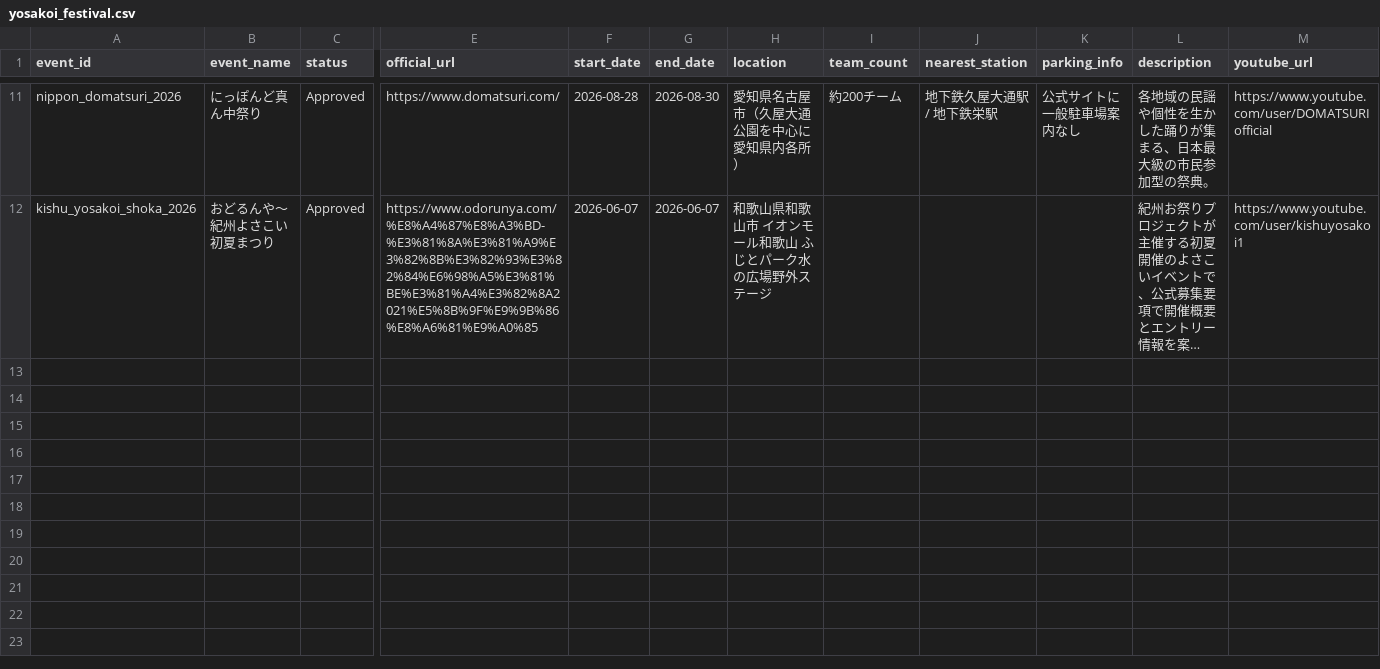
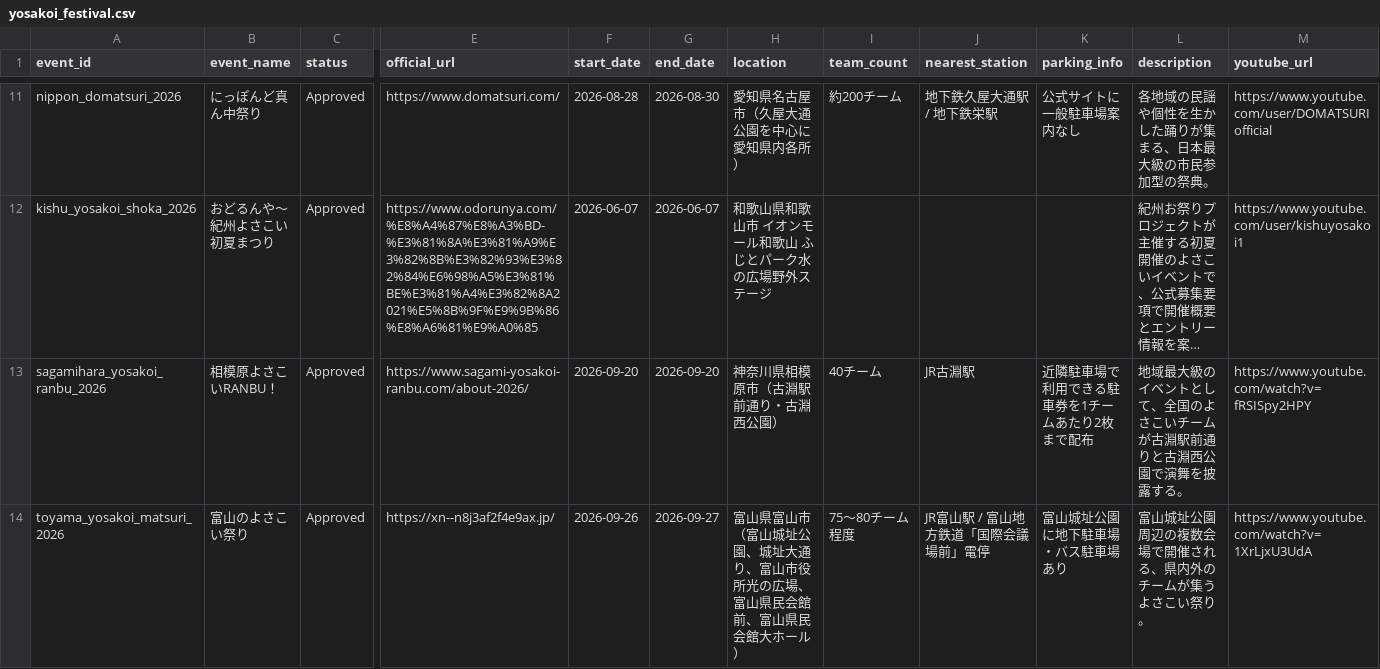
Before and after one commit to Yosakoi-Japan/yosakoi-data-manager, a CSV file: yosakoi_festival.csv, drawn as a sheet; only a part is shown, gaps mark what is left out; long unchanged cells end in …; rows hold the shown columns only; the diff covers the shown part only; the diff names each change by its address in the sheet, - before the commit and + after, or states it on an @@ line.

```diff
--- a/yosakoi_festival.csv
+++ b/yosakoi_festival.csv
+row 13: sagamihara_yosakoi_ranbu_2026 | 相模原よさこいRANBU！ | Approved | https://www.sagami-yosakoi-ranbu.com/about-2026/ | 2026-09-20 | 2026-09-20 | 神奈川県相模原市（古淵駅前通り・古淵西公園） | 40チーム | JR古淵駅 | 近隣駐車場で利用できる駐車券を1チームあたり2枚まで配布 | 地域最大級のイベントとして、全国のよさこいチームが古淵駅前通りと古淵西公園で演舞を披露する。 | https://www.youtube.com/watch?v=fRSISpy2HPY
+row 14: toyama_yosakoi_matsuri_2026 | 富山のよさこい祭り | Approved | https://xn--n8j3af2f4e9ax.jp/ | 2026-09-26 | 2026-09-27 | 富山県富山市（富山城址公園、城址大通り、富山市役所光の広場、富山県民会館前、富山県民会館大ホール） | 75〜80チーム程度 | JR富山駅 / 富山地方鉄道「国際会議場前」電停 | 富山城址公園に地下駐車場・バス駐車場あり | 富山城址公園周辺の複数会場で開催される、県内外のチームが集うよさこい祭り。 | https://www.youtube.com/watch?v=1XrLjxU3UdA
```
Also changed, not shown: 2 added rows elsewhere in this file.
